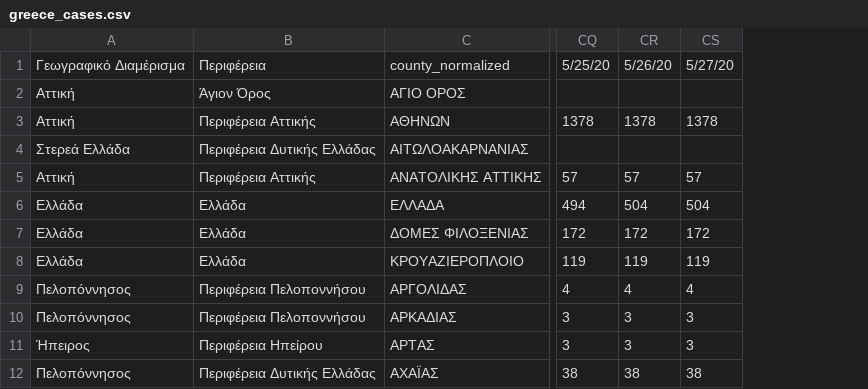
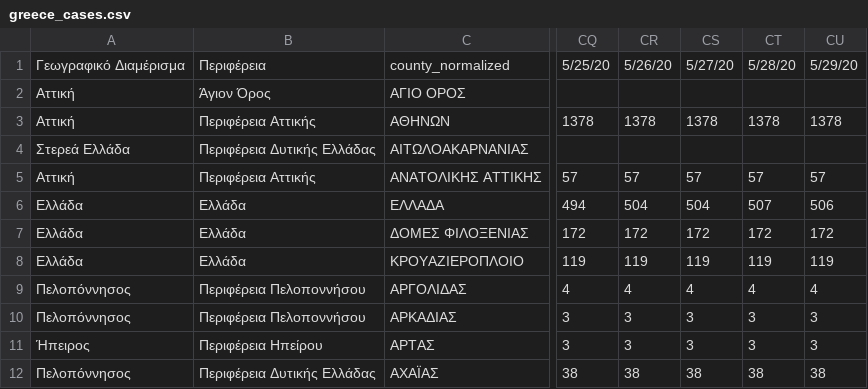
Before and after one commit to Covid-19-Response-Greece/covid19-data-greece, a CSV file: data/greece/iMEdD-Lab/greece_cases.csv, drawn as a sheet; only a part is shown, gaps mark what is left out; the diff names each change by its address in the sheet, - before the commit and + after, or states it on an @@ line.

```diff
--- a/data/greece/iMEdD-Lab/greece_cases.csv
+++ b/data/greece/iMEdD-Lab/greece_cases.csv
+column CT, rows 1-12: 5/28/20 |  | 1378 |  | 57 | 507 | 172 | 119 | 4 | 3 | 3 | 38
+column CU, rows 1-12: 5/29/20 |  | 1378 |  | 57 | 506 | 172 | 119 | 4 | 3 | 3 | 38
```
Also changed, not shown: data/greece/iMEdD-Lab/greece.csv, data/greece/iMEdD-Lab/greeceTimeline.csv, 3 other files.
